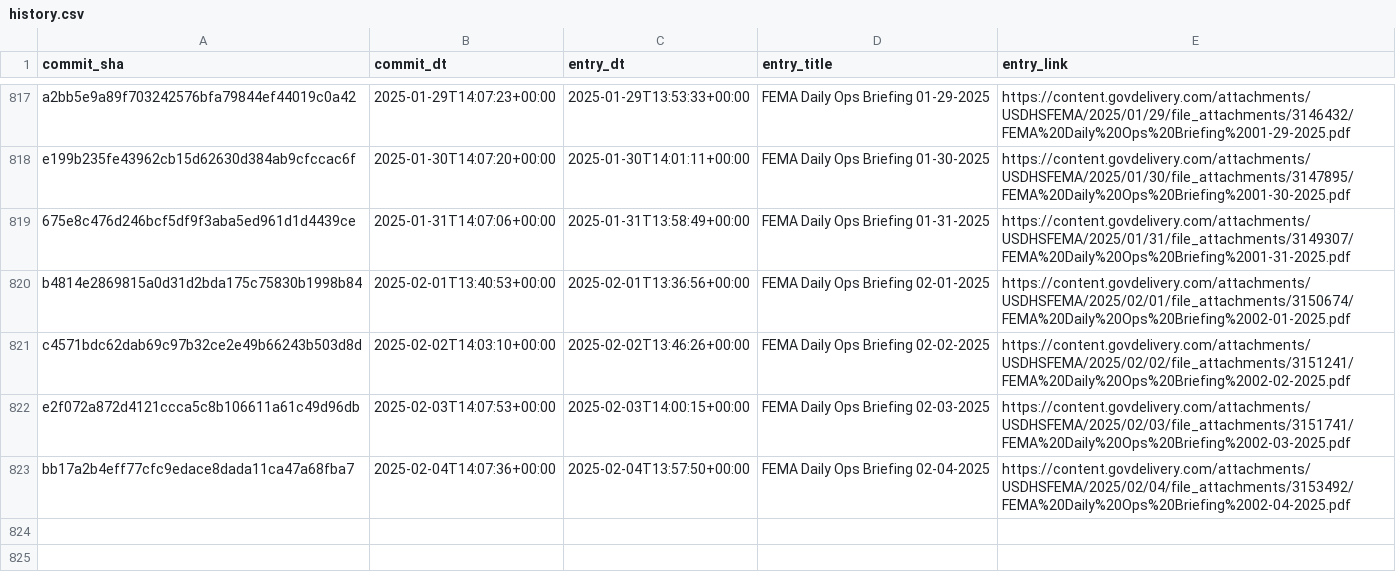
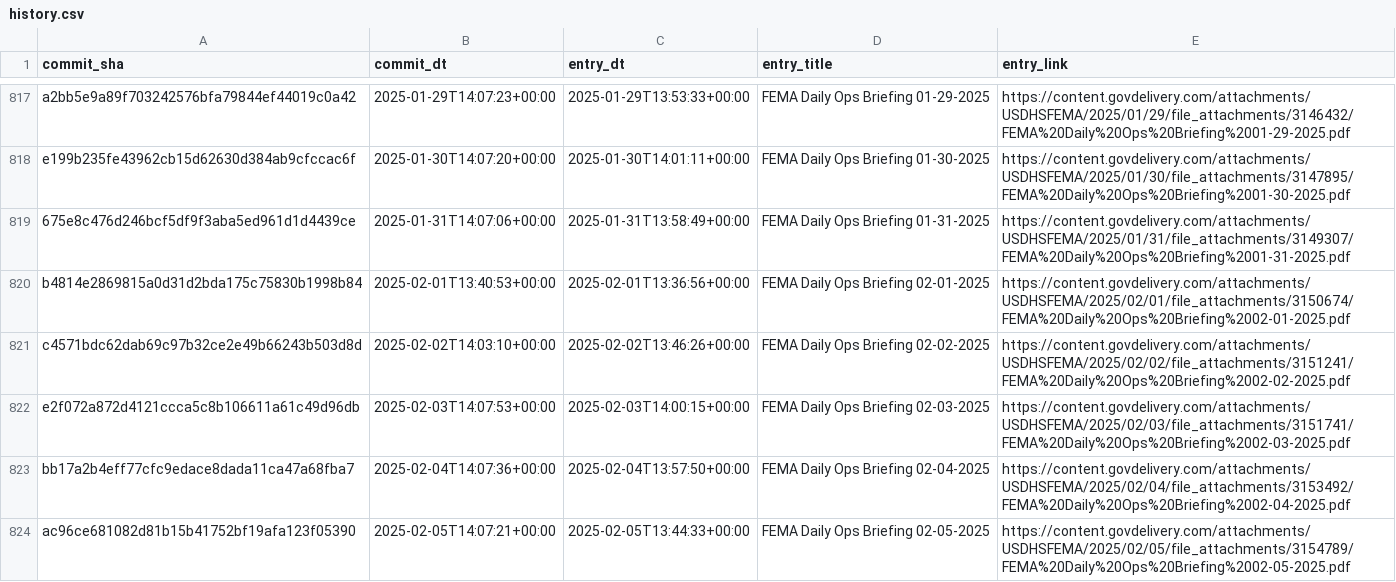
Before and after one commit to data-liberation-project/fema-daily-ops-email-to-rss, a CSV file: output/history.csv, drawn as a sheet; only a part is shown, gaps mark what is left out; the diff names each change by its address in the sheet, - before the commit and + after, or states it on an @@ line.

```diff
--- a/output/history.csv
+++ b/output/history.csv
+row 824: ac96ce681082d81b15b41752bf19afa123f05390 | 2025-02-05T14:07:21+00:00 | 2025-02-05T13:44:33+00:00 | FEMA Daily Ops Briefing 02-05-2025 | https://content.govdelivery.com/attachments/USDHSFEMA/2025/02/05/file_attachments/3154789/FEMA%20Daily%20Ops%20Briefing%2002-05-2025.pdf
```
